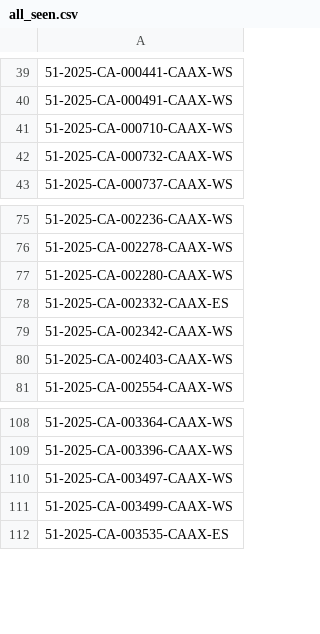
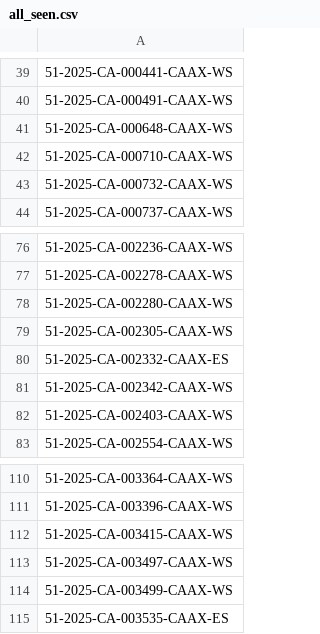
Before and after one commit to figlesias7/realforeclose-pasco, a CSV file: data/all_seen.csv, drawn as a sheet; only a part is shown, gaps mark what is left out; the diff names each change by its address in the sheet, - before the commit and + after, or states it on an @@ line.

```diff
--- a/data/all_seen.csv
+++ b/data/all_seen.csv
+row 41: 51-2025-CA-000648-CAAX-WS
+row 79: 51-2025-CA-002305-CAAX-WS
+row 112: 51-2025-CA-003415-CAAX-WS
```
Also changed, not shown: data/event_log.csv, 3 other files.
